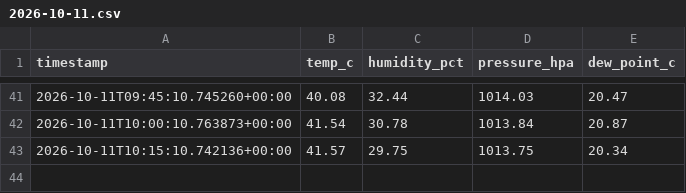
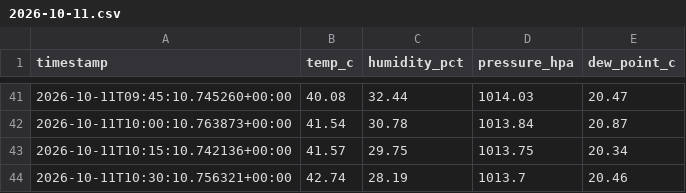
Before and after one commit to Dacongan/pi-weather-logger, a CSV file: data/2026-10-11.csv, drawn as a sheet; only a part is shown, gaps mark what is left out; the diff names each change by its address in the sheet, - before the commit and + after, or states it on an @@ line.

```diff
--- a/data/2026-10-11.csv
+++ b/data/2026-10-11.csv
+row 44: 2026-10-11T10:30:10.756321+00:00 | 42.74 | 28.19 | 1013.7 | 20.46
```
Also changed, not shown: 1 other file.
